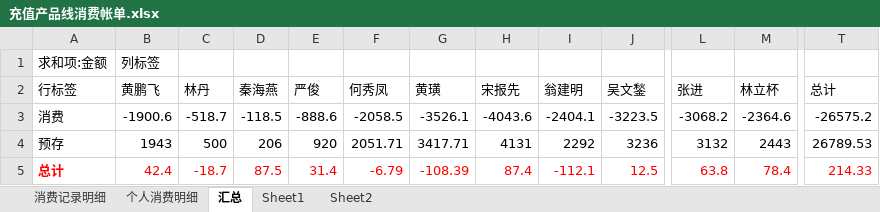
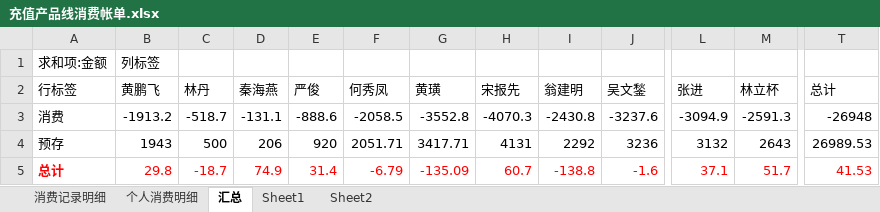
Before and after one commit to junyangren/BillingInfo, an Excel workbook: 充值产品线消费帐单.xlsx, sheet 汇总, drawn as a sheet; only a part is shown, gaps mark what is left out; values as stored, in another font and other column widths than the file's, no borders; the diff names each change by its address in the sheet, - before the commit and + after, or states it on an @@ line.

```diff
--- a/充值产品线消费帐单.xlsx (sheet 汇总)
+++ b/充值产品线消费帐单.xlsx (sheet 汇总)
-B3 (黄鹏飞): -1900.6
+B3 (黄鹏飞): -1913.2
-D3 (秦海燕): -118.5
+D3 (秦海燕): -131.1
-G3 (黄璜): -3526.1
+G3 (黄璜): -3552.8
-H3 (宋报先): -4043.6
+H3 (宋报先): -4070.3
-I3 (翁建明): -2404.1
+I3 (翁建明): -2430.8
-J3 (吴文鍫): -3223.5
+J3 (吴文鍫): -3237.6
-L3 (张进): -3068.2
+L3 (张进): -3094.9
-M3 (林立杯): -2364.6
+M3 (林立杯): -2591.3
-T3 (总计): -26575.2
+T3 (总计): -26948
-M4 (林立杯): 2443
+M4 (林立杯): 2643
-T4 (总计): 26789.53
+T4 (总计): 26989.53
-B5 (黄鹏飞): 42.4
+B5 (黄鹏飞): 29.8
-D5 (秦海燕): 87.5
+D5 (秦海燕): 74.9
-G5 (黄璜): -108.39
+G5 (黄璜): -135.09
-H5 (宋报先): 87.4
+H5 (宋报先): 60.7
-I5 (翁建明): -112.1
+I5 (翁建明): -138.8
-J5 (吴文鍫): 12.5
+J5 (吴文鍫): -1.6
-L5 (张进): 63.8
+L5 (张进): 37.1
-M5 (林立杯): 78.4
+M5 (林立杯): 51.7
-T5 (总计): 214.33
+T5 (总计): 41.53
```
Also changed, not shown: sheet 消费记录明细, sheet 个人消费明细.
